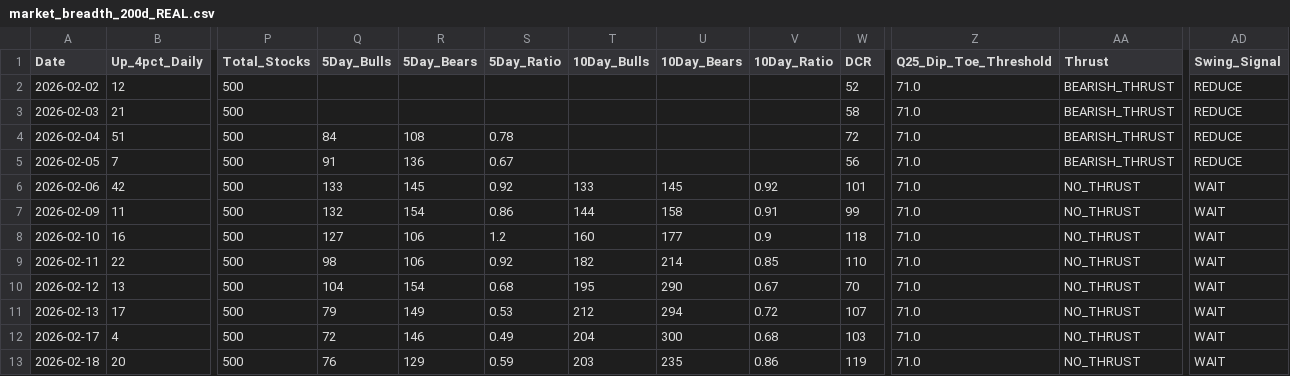
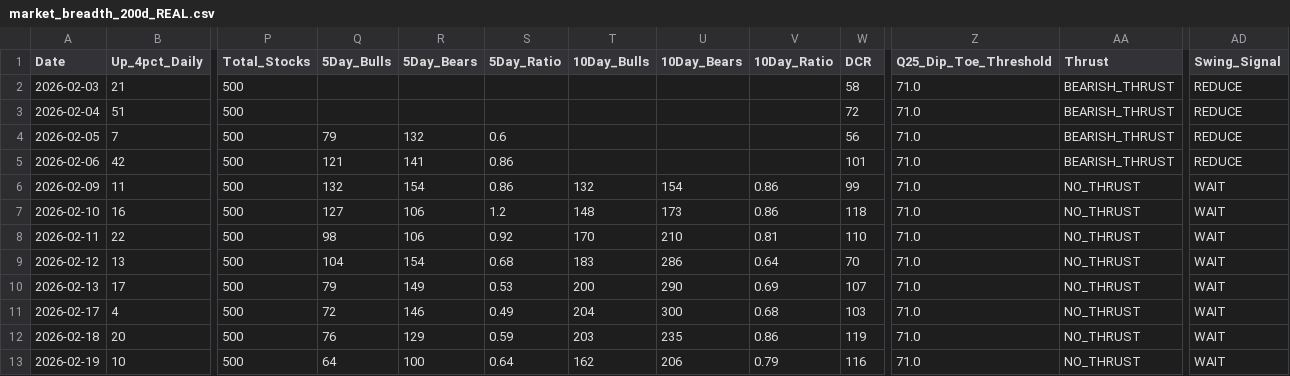
Before and after one commit to Vineh20/market-breadth, a CSV file: docs/market_breadth_200d_REAL.csv, drawn as a sheet; only a part is shown, gaps mark what is left out; the shorter side is filled out with more unchanged rows; removed rows and columns are numbered as before the commit, all else as after; rows hold the shown columns only; the diff covers the shown part only; the diff names each change by its address in the sheet, - before the commit and + after, or states it on an @@ line.

```diff
--- a/docs/market_breadth_200d_REAL.csv
+++ b/docs/market_breadth_200d_REAL.csv
-row 2: 2026-02-02 | 12 | 500 |  |  |  |  |  |  | 52 | 71.0 | BEARISH_THRUST | REDUCE
-Q3 (5Day_Bulls): 84
+Q3 (5Day_Bulls): (empty)
-R3 (5Day_Bears): 108
+R3 (5Day_Bears): (empty)
-S3 (5Day_Ratio): 0.78
+S3 (5Day_Ratio): (empty)
-Q4 (5Day_Bulls): 91
+Q4 (5Day_Bulls): 79
-R4 (5Day_Bears): 136
+R4 (5Day_Bears): 132
-S4 (5Day_Ratio): 0.67
+S4 (5Day_Ratio): 0.6
-Q5 (5Day_Bulls): 133
+Q5 (5Day_Bulls): 121
-R5 (5Day_Bears): 145
+R5 (5Day_Bears): 141
-S5 (5Day_Ratio): 0.92
+S5 (5Day_Ratio): 0.86
-T5 (10Day_Bulls): 133
+T5 (10Day_Bulls): (empty)
-U5 (10Day_Bears): 145
+U5 (10Day_Bears): (empty)
-V5 (10Day_Ratio): 0.92
+V5 (10Day_Ratio): (empty)
-AA5 (Thrust): NO_THRUST
+AA5 (Thrust): BEARISH_THRUST
-AD5 (Swing_Signal): WAIT
+AD5 (Swing_Signal): REDUCE
-T6 (10Day_Bulls): 144
+T6 (10Day_Bulls): 132
-U6 (10Day_Bears): 158
+U6 (10Day_Bears): 154
-V6 (10Day_Ratio): 0.91
+V6 (10Day_Ratio): 0.86
-T7 (10Day_Bulls): 160
+T7 (10Day_Bulls): 148
-U7 (10Day_Bears): 177
+U7 (10Day_Bears): 173
-V7 (10Day_Ratio): 0.9
+V7 (10Day_Ratio): 0.86
-T8 (10Day_Bulls): 182
+T8 (10Day_Bulls): 170
-U8 (10Day_Bears): 214
+U8 (10Day_Bears): 210
-V8 (10Day_Ratio): 0.85
+V8 (10Day_Ratio): 0.81
-T9 (10Day_Bulls): 195
+T9 (10Day_Bulls): 183
-U9 (10Day_Bears): 290
+U9 (10Day_Bears): 286
-V9 (10Day_Ratio): 0.67
+V9 (10Day_Ratio): 0.64
-T10 (10Day_Bulls): 212
+T10 (10Day_Bulls): 200
-U10 (10Day_Bears): 294
+U10 (10Day_Bears): 290
-V10 (10Day_Ratio): 0.72
+V10 (10Day_Ratio): 0.69
```
Also changed, not shown: 1 added row and 31 edited cells elsewhere in this file, market_breadth_200d_REAL.csv, 2 other files.
